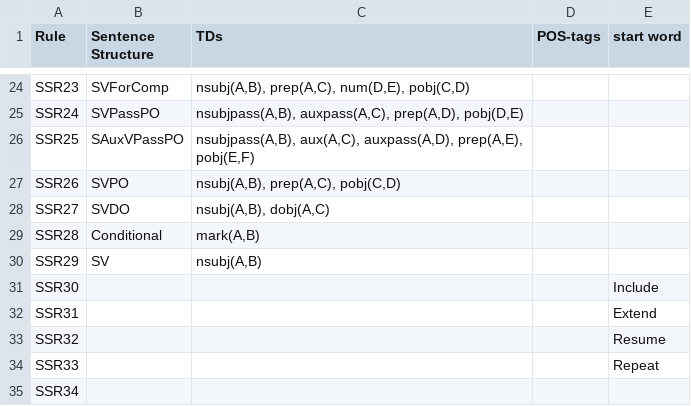
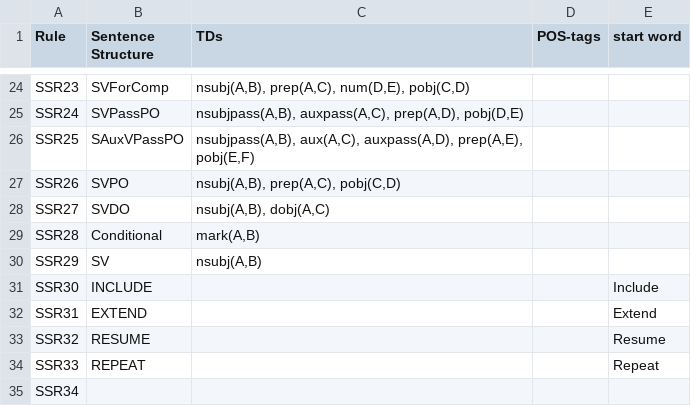
Before and after one commit to xixixhalu/DomainModelExtractor, a CSV file: SSR/SSR.csv, drawn as a sheet; only a part is shown, gaps mark what is left out.

```diff
--- a/SSR/SSR.csv
+++ b/SSR/SSR.csv
@@ -30,6 +30,6 @@ SSR28,Conditional,"mark(A,B)",,
 SSR29,SV,"nsubj(A,B)",,
-SSR30,,,,Include
-SSR31,,,,Extend
-SSR32,,,,Resume
-SSR33,,,,Repeat
+SSR30,INCLUDE,,,Include
+SSR31,EXTEND,,,Extend
+SSR32,RESUME,,,Resume
+SSR33,REPEAT,,,Repeat
 SSR34,,,,
```
Also changed, not shown: 3 other files.
